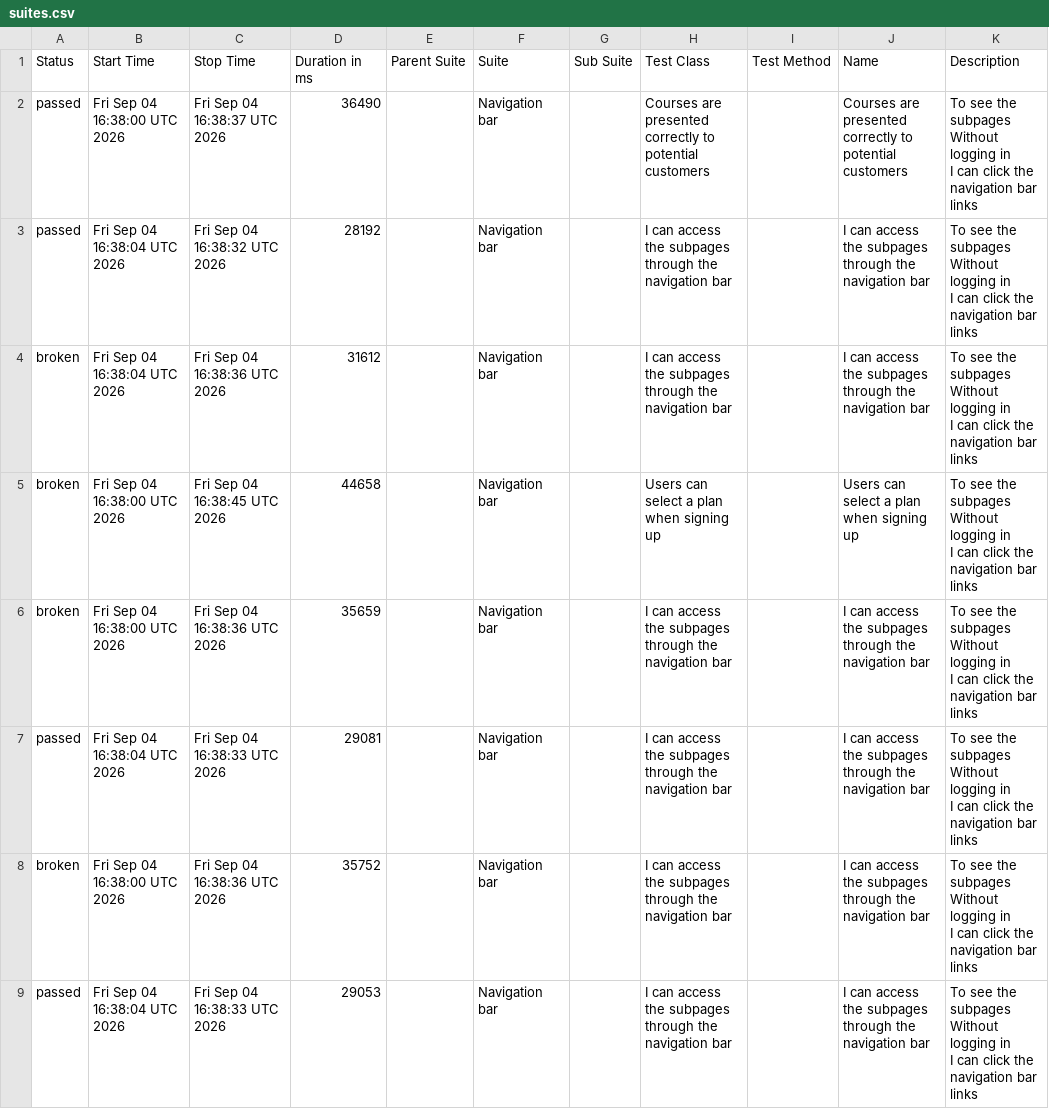
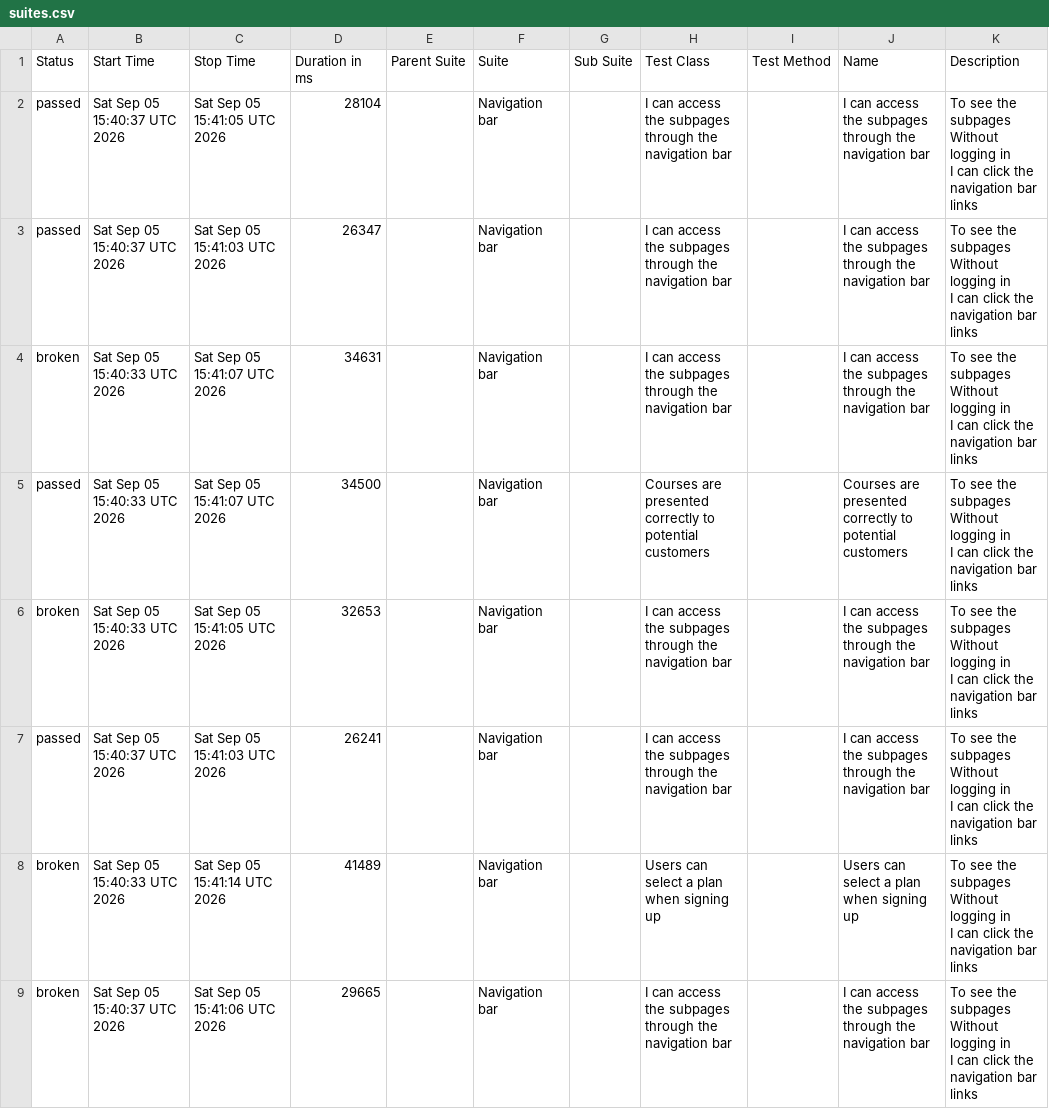
Before and after one commit to ingmarcela27/ci-reporting-building-block, a CSV file: allureReport/data/suites.csv, drawn as a sheet.

```diff
--- a/allureReport/data/suites.csv
+++ b/allureReport/data/suites.csv
@@ -1,25 +1,25 @@
 "Status","Start Time","Stop Time","Duration in ms","Parent Suite","Suite","Sub Suite","Test Class","Test Method","Name","Description"
-"passed","Fri Sep 04 16:38:00 UTC 2026","Fri Sep 04 16:38:37 UTC 2026","36490","","Navigation bar","","Courses are presented correctly to potential customers","","Courses are presented correctly to potential customers","  To see the subpages
-  Without logging in
-  I can click the navigation bar links"
-"passed","Fri Sep 04 16:38:04 UTC 2026","Fri Sep 04 16:38:32 UTC 2026","28192","","Navigation bar","","I can access the subpages through the navigation bar","","I can access the subpages through the navigation bar","  To see the subpages
-  Without logging in
-  I can click the navigation bar links"
-"broken","Fri Sep 04 16:38:04 UTC 2026","Fri Sep 04 16:38:36 UTC 2026","31612","","Navigation bar","","I can access the subpages through the navigation bar","","I can access the subpages through the navigation bar","  To see the subpages
-  Without logging in
-  I can click the navigation bar links"
-"broken","Fri Sep 04 16:38:00 UTC 2026","Fri Sep 04 16:38:45 UTC 2026","44658","","Navigation bar","","Users can select a plan when signing up","","Users can select a plan when signing up","  To see the subpages
-  Without logging in
-  I can click the navigation bar links"
-"broken","Fri Sep 04 16:38:00 UTC 2026","Fri Sep 04 16:38:36 UTC 2026","35659","","Navigation bar","","I can access the subpages through the navigation bar","","I can access the subpages through the navigation bar","  To see the subpages
-  Without logging in
-  I can click the navigation bar links"
-"passed","Fri Sep 04 16:38:04 UTC 2026","Fri Sep 04 16:38:33 UTC 2026","29081","","Navigation bar","","I can access the subpages through the navigation bar","","I can access the subpages through the navigation bar","  To see the subpages
-  Without logging in
-  I can click the navigation bar links"
-"broken","Fri Sep 04 16:38:00 UTC 2026","Fri Sep 04 16:38:36 UTC 2026","35752","","Navigation bar","","I can access the subpages through the navigation bar","","I can access the subpages through the navigation bar","  To see the subpages
-  Without logging in
-  I can click the navigation bar links"
-"passed","Fri Sep 04 16:38:04 UTC 2026","Fri Sep 04 16:38:33 UTC 2026","29053","","Navigation bar","","I can access the subpages through the navigation bar","","I can access the subpages through the navigation bar","  To see the subpages
-  Without logging in
-  I can click the navigation bar links"
+"passed","Sat Sep 05 15:40:37 UTC 2026","Sat Sep 05 15:41:05 UTC 2026","28104","","Navigation bar","","I can access the subpages through the navigation bar","","I can access the subpages through the navigation bar","  To see the subpages
+  Without logging in
+  I can click the navigation bar links"
+"passed","Sat Sep 05 15:40:37 UTC 2026","Sat Sep 05 15:41:03 UTC 2026","26347","","Navigation bar","","I can access the subpages through the navigation bar","","I can access the subpages through the navigation bar","  To see the subpages
+  Without logging in
+  I can click the navigation bar links"
+"broken","Sat Sep 05 15:40:33 UTC 2026","Sat Sep 05 15:41:07 UTC 2026","34631","","Navigation bar","","I can access the subpages through the navigation bar","","I can access the subpages through the navigation bar","  To see the subpages
+  Without logging in
+  I can click the navigation bar links"
+"passed","Sat Sep 05 15:40:33 UTC 2026","Sat Sep 05 15:41:07 UTC 2026","34500","","Navigation bar","","Courses are presented correctly to potential customers","","Courses are presented correctly to potential customers","  To see the subpages
+  Without logging in
+  I can click the navigation bar links"
+"broken","Sat Sep 05 15:40:33 UTC 2026","Sat Sep 05 15:41:05 UTC 2026","32653","","Navigation bar","","I can access the subpages through the navigation bar","","I can access the subpages through the navigation bar","  To see the subpages
+  Without logging in
+  I can click the navigation bar links"
+"passed","Sat Sep 05 15:40:37 UTC 2026","Sat Sep 05 15:41:03 UTC 2026","26241","","Navigation bar","","I can access the subpages through the navigation bar","","I can access the subpages through the navigation bar","  To see the subpages
+  Without logging in
+  I can click the navigation bar links"
+"broken","Sat Sep 05 15:40:33 UTC 2026","Sat Sep 05 15:41:14 UTC 2026","41489","","Navigation bar","","Users can select a plan when signing up","","Users can select a plan when signing up","  To see the subpages
+  Without logging in
+  I can click the navigation bar links"
+"broken","Sat Sep 05 15:40:37 UTC 2026","Sat Sep 05 15:41:06 UTC 2026","29665","","Navigation bar","","I can access the subpages through the navigation bar","","I can access the subpages through the navigation bar","  To see the subpages
+  Without logging in
+  I can click the navigation bar links"
```
Also changed, not shown: 44 other files.
